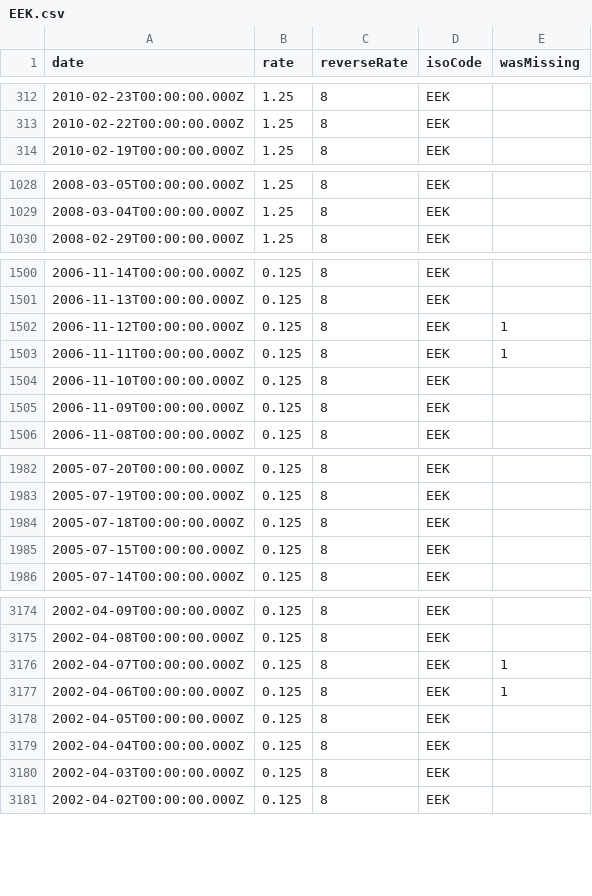
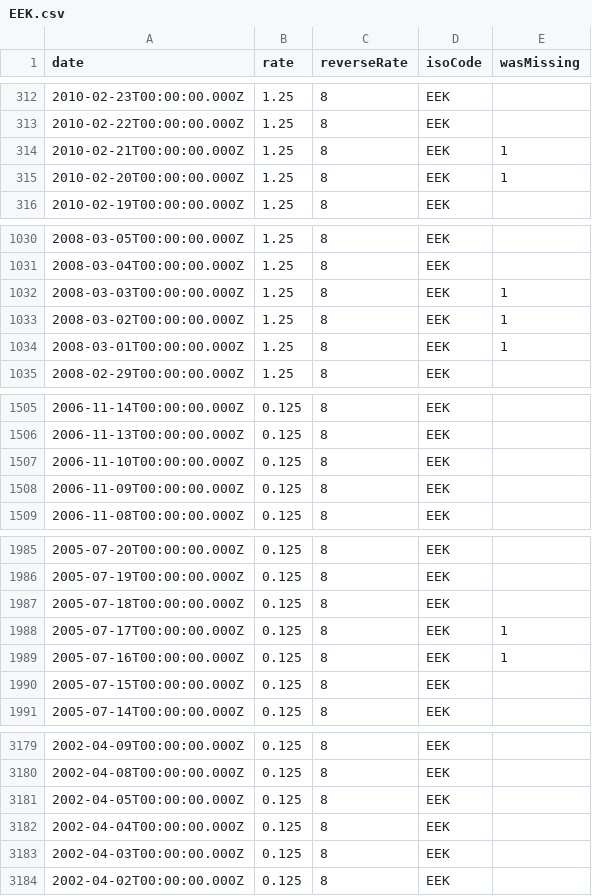
Before and after one commit to LubomirGeorgiev/bnb-currency-exchange-rates, a CSV file: data/EEK.csv, drawn as a sheet; only a part is shown, gaps mark what is left out; the diff covers the shown part only.

```diff
--- a/data/EEK.csv
+++ b/data/EEK.csv
@@ -313,2 +313,4 @@
 "2010-02-22T00:00:00.000Z","1.25","8","EEK",
+"2010-02-21T00:00:00.000Z","1.25","8","EEK",1
+"2010-02-20T00:00:00.000Z","1.25","8","EEK",1
 "2010-02-19T00:00:00.000Z","1.25","8","EEK",
@@ -1029,2 +1031,5 @@
 "2008-03-04T00:00:00.000Z","1.25","8","EEK",
+"2008-03-03T00:00:00.000Z","1.25","8","EEK",1
+"2008-03-02T00:00:00.000Z","1.25","8","EEK",1
+"2008-03-01T00:00:00.000Z","1.25","8","EEK",1
 "2008-02-29T00:00:00.000Z","1.25","8","EEK",
@@ -1501,4 +1506,2 @@
 "2006-11-13T00:00:00.000Z","0.125","8","EEK",
-"2006-11-12T00:00:00.000Z","0.125","8","EEK",1
-"2006-11-11T00:00:00.000Z","0.125","8","EEK",1
 "2006-11-10T00:00:00.000Z","0.125","8","EEK",
@@ -1984,2 +1987,4 @@
 "2005-07-18T00:00:00.000Z","0.125","8","EEK",
+"2005-07-17T00:00:00.000Z","0.125","8","EEK",1
+"2005-07-16T00:00:00.000Z","0.125","8","EEK",1
 "2005-07-15T00:00:00.000Z","0.125","8","EEK",
@@ -3175,4 +3180,2 @@
 "2002-04-08T00:00:00.000Z","0.125","8","EEK",
-"2002-04-07T00:00:00.000Z","0.125","8","EEK",1
-"2002-04-06T00:00:00.000Z","0.125","8","EEK",1
 "2002-04-05T00:00:00.000Z","0.125","8","EEK",
```
Also changed, not shown: 2 added rows elsewhere in this file, data/CYP.csv, data/GRD.csv, 40 other files.
